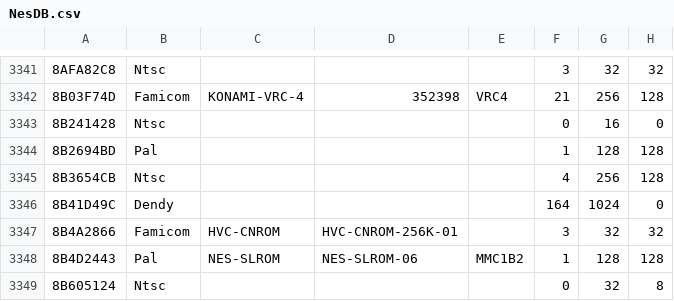
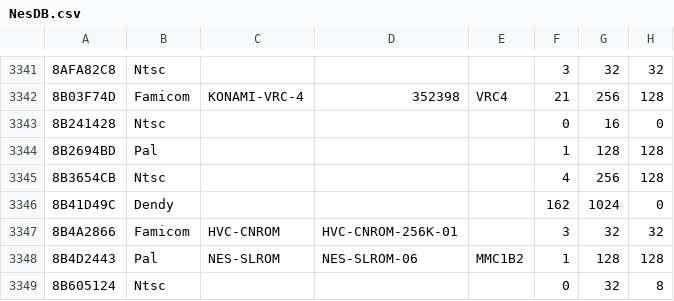
Before and after one commit to tiagohm/nestalgia, a CSV file: core/src/main/resources/NesDB.csv, drawn as a sheet; only a part is shown, gaps mark what is left out; the diff names each change by its address in the sheet, - before the commit and + after, or states it on an @@ line.

Commit message:
[core]: Implementar Mapper 164

```diff
--- a/core/src/main/resources/NesDB.csv
+++ b/core/src/main/resources/NesDB.csv
-F3346: 164
+F3346: 162
```
Also changed, not shown: 2 other files.
